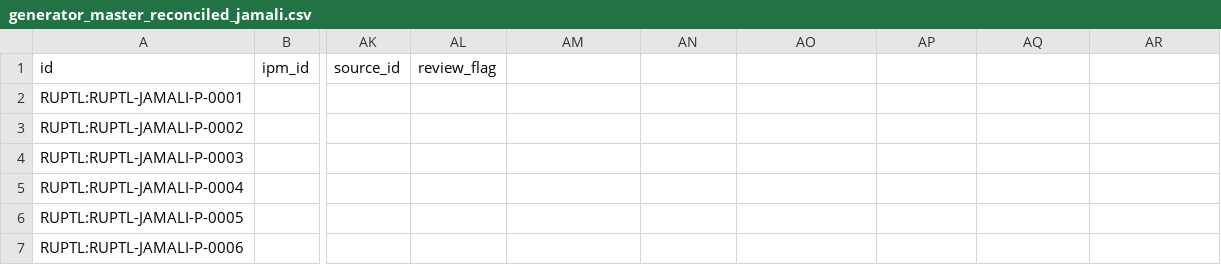
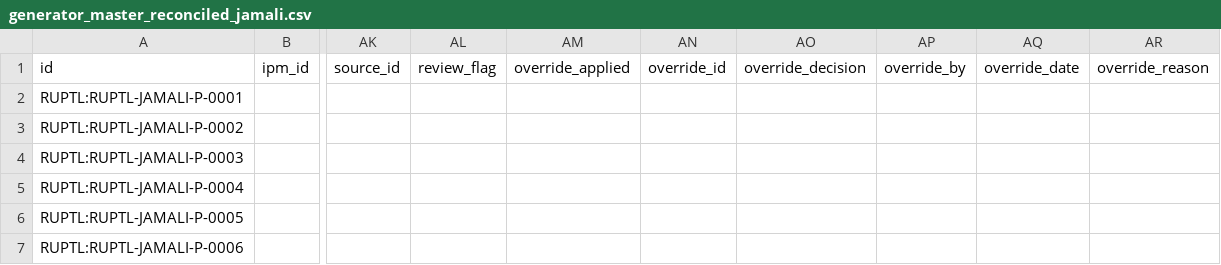
Before and after one commit to sandro71626/indonesia-power-map, a CSV file: data/processed/generator_master_reconciled_jamali.csv, drawn as a sheet; only a part is shown, gaps mark what is left out; the diff names each change by its address in the sheet, - before the commit and + after, or states it on an @@ line.

```diff
--- a/data/processed/generator_master_reconciled_jamali.csv
+++ b/data/processed/generator_master_reconciled_jamali.csv
-AM1: (empty)
+AM1: override_applied
-AN1: (empty)
+AN1: override_id
-AO1: (empty)
+AO1: override_decision
-AP1: (empty)
+AP1: override_by
-AQ1: (empty)
+AQ1: override_date
-AR1: (empty)
+AR1: override_reason
```
Also changed, not shown: 13 other files.
